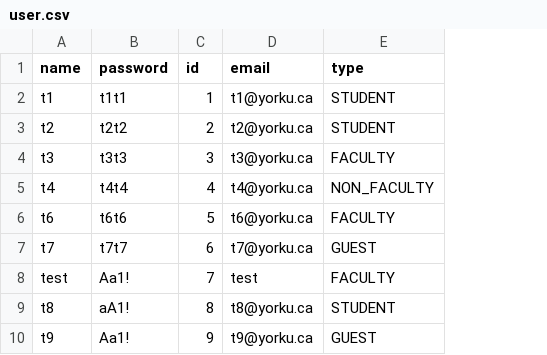
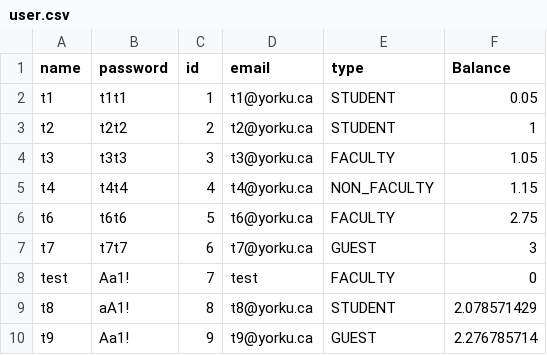
Before and after one commit to JKeppo10/EECS3311_Team_20_Project, a CSV file: CSVs/user.csv, drawn as a sheet; the diff names each change by its address in the sheet, - before the commit and + after, or states it on an @@ line.

```diff
--- a/CSVs/user.csv
+++ b/CSVs/user.csv
+column F (Balance), rows 2-10: 0.05 | 1 | 1.05 | 1.15 | 2.75 | 3 | 0 | 2.078571429 | 2.276785714
```
Also changed, not shown: 1 other file.
